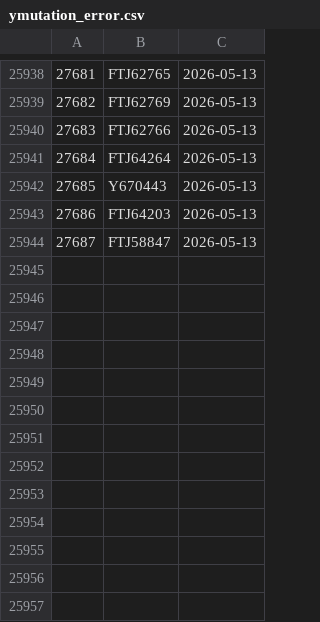
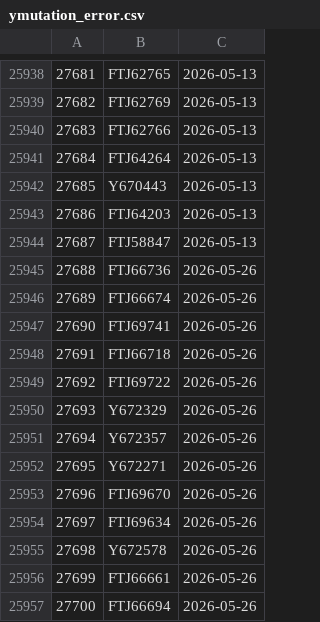
Before and after one commit to dnachron/ymutations, a CSV file: rawfile/ymutation_error.csv, drawn as a sheet; only a part is shown, gaps mark what is left out.

Commit message:
"sync 2026-05-26"

```diff
--- a/rawfile/ymutation_error.csv
+++ b/rawfile/ymutation_error.csv
@@ -25944 +25944,14 @@
 27687,FTJ58847,2026-05-13
+27688,FTJ66736,2026-05-26
+27689,FTJ66674,2026-05-26
+27690,FTJ69741,2026-05-26
+27691,FTJ66718,2026-05-26
+27692,FTJ69722,2026-05-26
+27693,Y672329,2026-05-26
+27694,Y672357,2026-05-26
+27695,Y672271,2026-05-26
+27696,FTJ69670,2026-05-26
+27697,FTJ69634,2026-05-26
+27698,Y672578,2026-05-26
+27699,FTJ66661,2026-05-26
+27700,FTJ66694,2026-05-26
```
